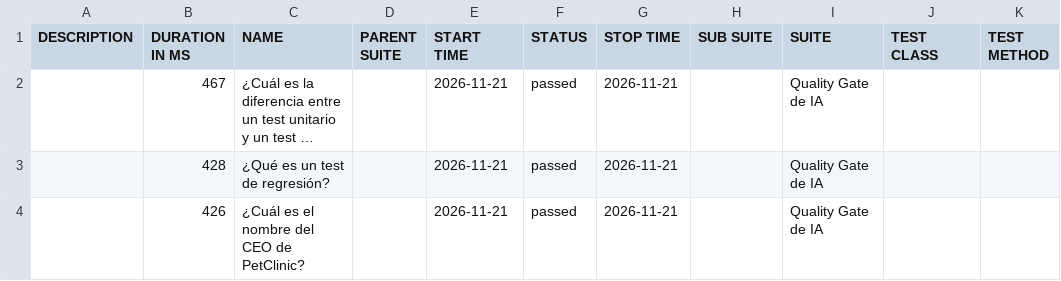
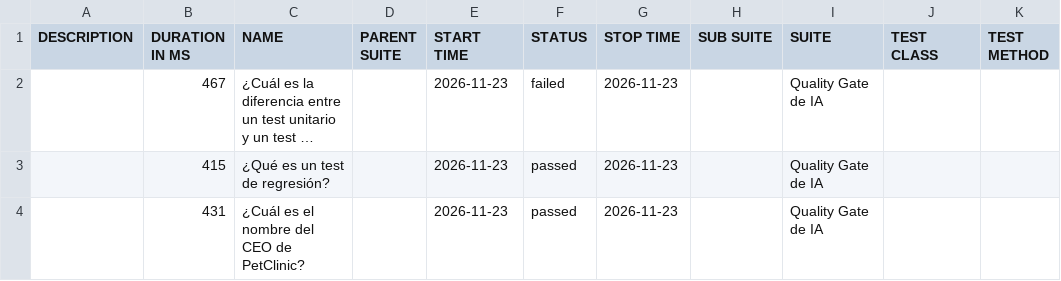
Before and after one commit to AbelOlveraMartinez369/AI-Quality-Engineering, a CSV file: data/suites.csv, drawn as a sheet; long unchanged cells end in …; the diff names each change by its address in the sheet, - before the commit and + after, or states it on an @@ line.

```diff
--- a/data/suites.csv
+++ b/data/suites.csv
-E2:E4 (START TIME): 2026-11-21
+E2:E4 (START TIME): 2026-11-23
-F2 (STATUS): passed
+F2 (STATUS): failed
-G2:G4 (STOP TIME): 2026-11-21
+G2:G4 (STOP TIME): 2026-11-23
-B3 (DURATION IN MS): 428
+B3 (DURATION IN MS): 415
-B4 (DURATION IN MS): 426
+B4 (DURATION IN MS): 431
```
Also changed, not shown: 27 other files.
